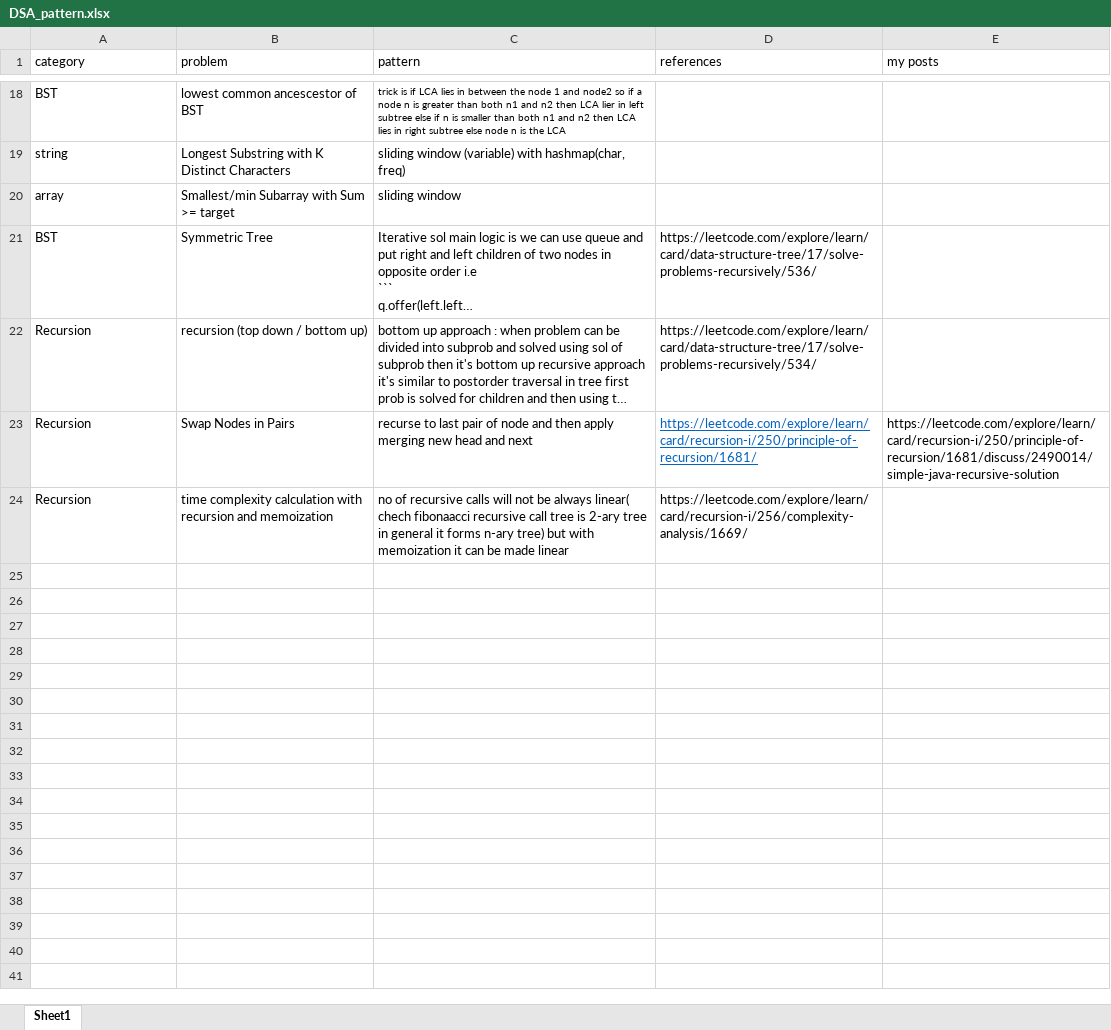
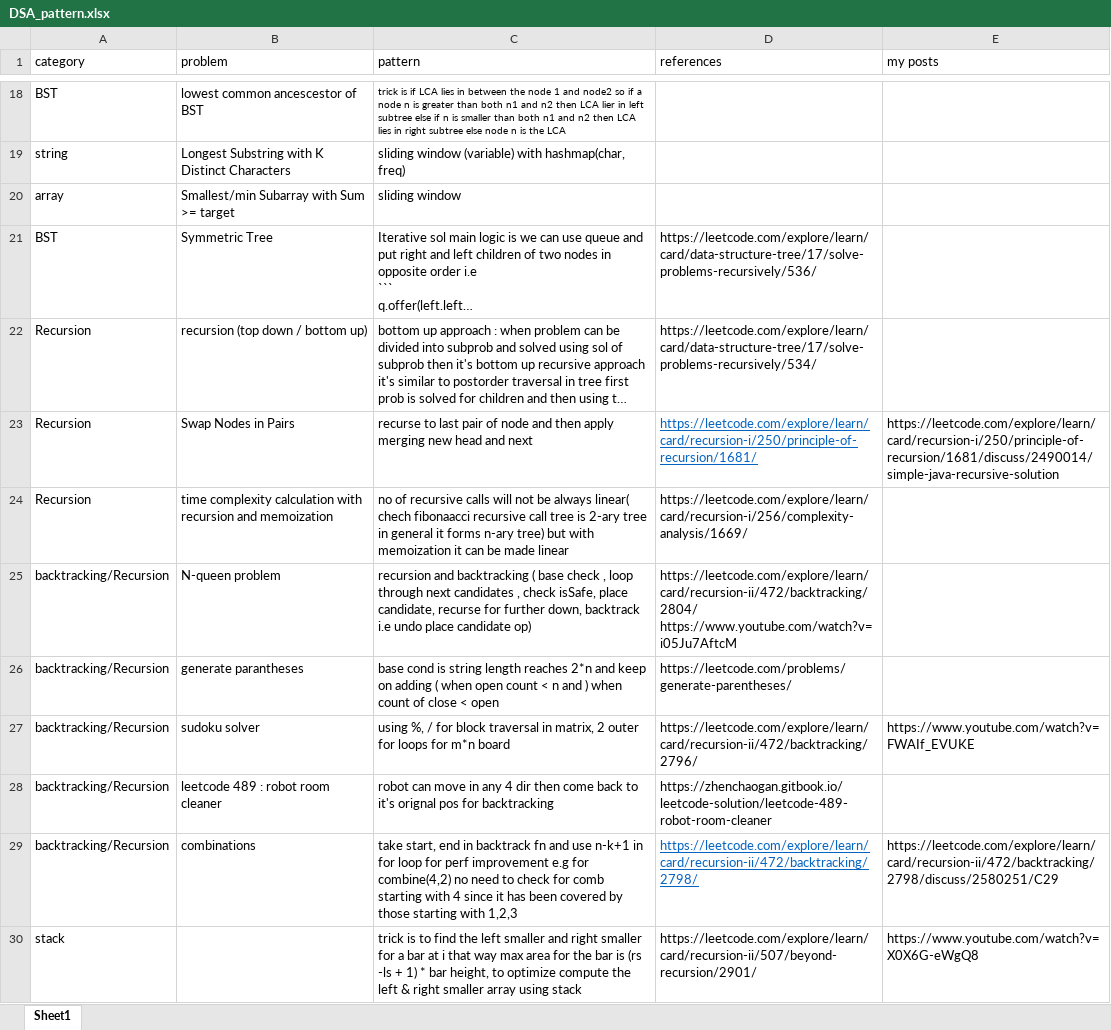
Before and after one commit to nitindhamija/Data_Structure_Algo, an Excel workbook: DSA_pattern.xlsx, sheet Sheet1, drawn as a sheet; only a part is shown, gaps mark what is left out; long unchanged cells end in …; values as stored, in another font and other column widths than the file's, no borders; ↵ is a line break in a cell; the diff names each change by its address in the sheet, - before the commit and + after, or states it on an @@ line.

Commit message:
recursion / backtracking done LC

```diff
--- a/DSA_pattern.xlsx (sheet Sheet1)
+++ b/DSA_pattern.xlsx (sheet Sheet1)
+row 25: backtracking/Recursion | N-queen problem | recursion and backtracking ( base check , loop through next candidates , check isSafe, place candidate, recurse for further down, backtrack i.e undo place candidate op) | https://leetcode.com/explore/learn/card/recursion-ii/472/backtracking/2804/ ↵ https://www.youtube.com/watch?v=i05Ju7AftcM
+row 26: backtracking/Recursion | generate parantheses | base cond is string length reaches 2*n and keep on adding ( when open count < n and ) when count of close < open | https://leetcode.com/problems/generate-parentheses/
+row 27: backtracking/Recursion | sudoku solver | using %, / for block traversal in matrix, 2 outer for loops for m*n board | https://leetcode.com/explore/learn/card/recursion-ii/472/backtracking/2796/ | https://www.youtube.com/watch?v=FWAIf_EVUKE
+row 28: backtracking/Recursion | leetcode 489 : robot room cleaner | robot can move in any 4 dir then come back to it's orignal pos for backtracking | https://zhenchaogan.gitbook.io/leetcode-solution/leetcode-489-robot-room-cleaner
+row 29: backtracking/Recursion | combinations | take start, end in backtrack fn and use n-k+1 in for loop for perf improvement e.g for combine(4,2) no need to check for comb starting with 4 since it has been covered by those starting with 1,2,3 | https://leetcode.com/explore/learn/card/recursion-ii/472/backtracking/2798/ | https://leetcode.com/explore/learn/card/recursion-ii/472/backtracking/2798/discuss/2580251/C29
+row 30: stack |  | trick is to find the left smaller and right smaller for a bar at i that way max area for the bar is (rs -ls + 1) * bar height, to optimize compute the left & right smaller array using stack | https://leetcode.com/explore/learn/card/recursion-ii/507/beyond-recursion/2901/ | https://www.youtube.com/watch?v=X0X6G-eWgQ8
```
Also changed, not shown: 1 other file.
